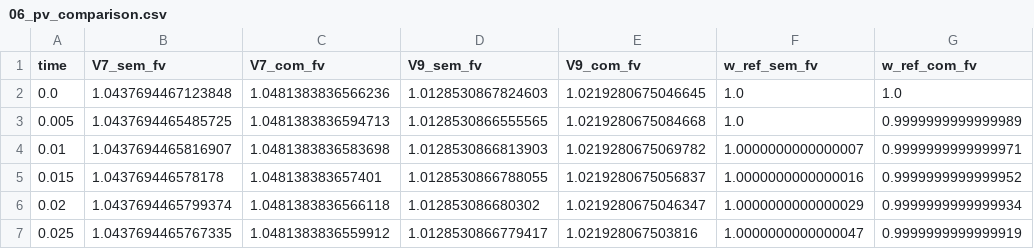
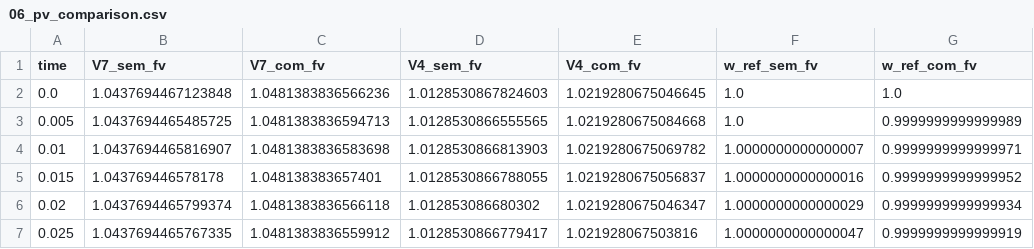
Before and after one commit to douglas-fdbs/curto-circuito-ieee14, a CSV file: data/results/06_pv_comparison.csv, drawn as a sheet; only a part is shown.

```diff
--- a/data/results/06_pv_comparison.csv
+++ b/data/results/06_pv_comparison.csv
@@ -1,2 +1,2 @@
-time,V7_sem_fv,V7_com_fv,V9_sem_fv,V9_com_fv,w_ref_sem_fv,w_ref_com_fv
+time,V7_sem_fv,V7_com_fv,V4_sem_fv,V4_com_fv,w_ref_sem_fv,w_ref_com_fv
 0.0,1.0437694467123848,1.0481383836566236,1.0128530867824603,1.0219280675046645,1.0,1.0
```
Also changed, not shown: 4 other files.
